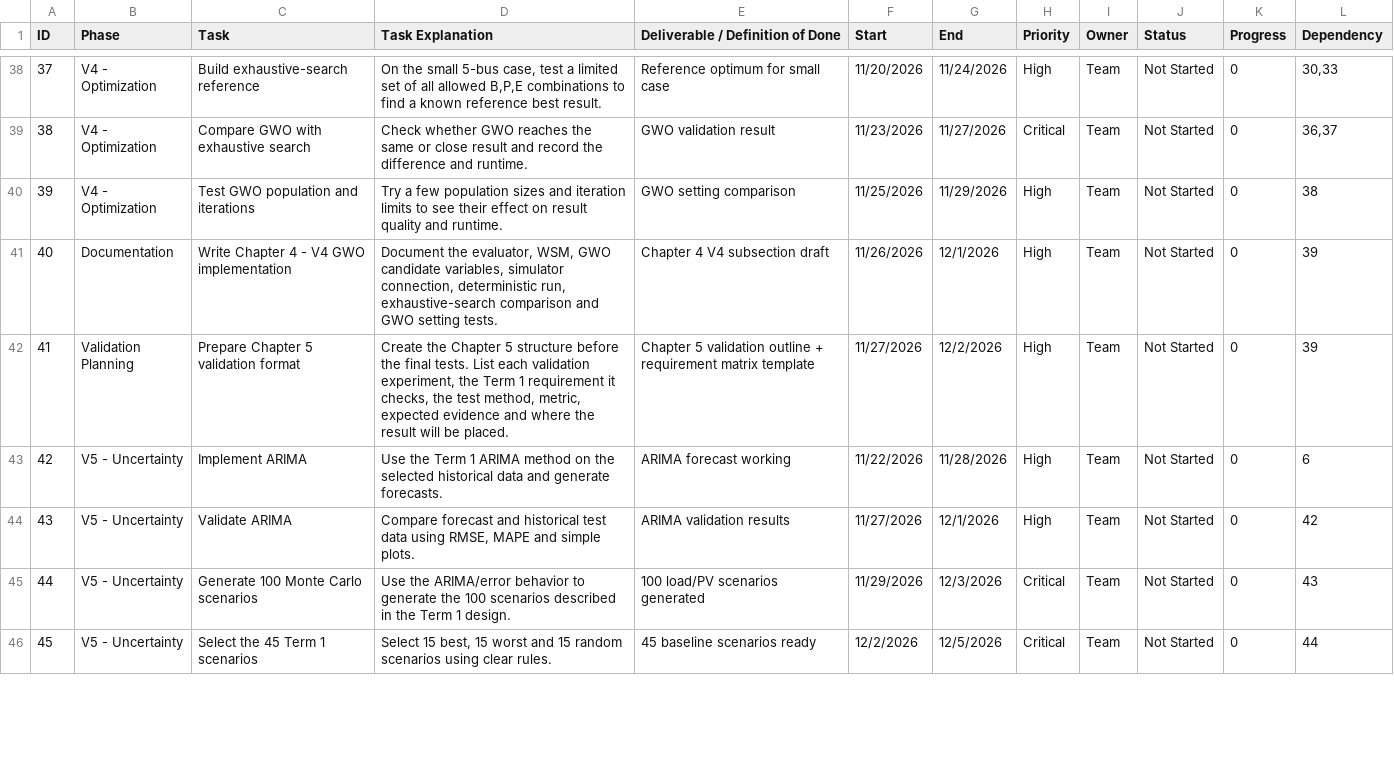
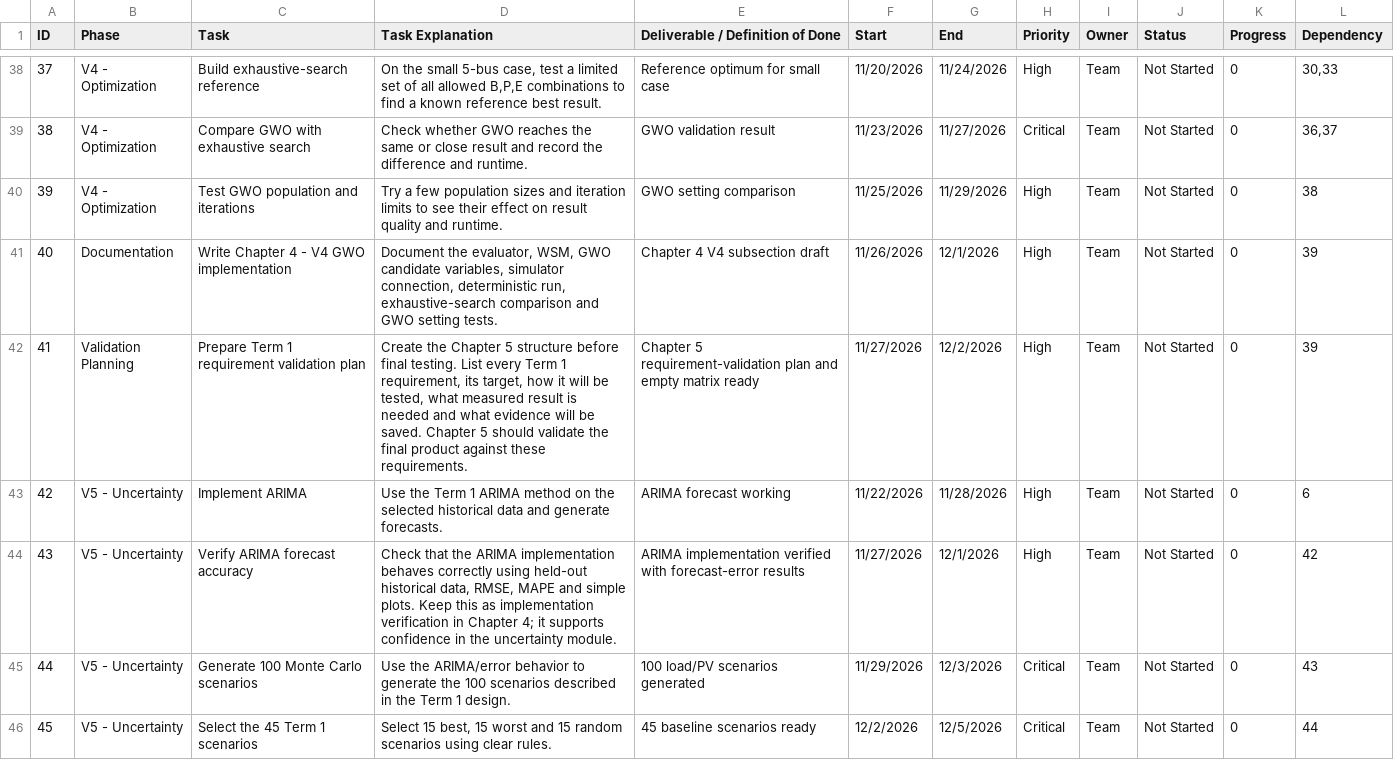
Before and after one commit to Islahi/EE499-Team16, a CSV file: 02_Reports/Working/Planning/EE499_Team16_Term2_Task_Register.csv, drawn as a sheet; only a part is shown, gaps mark what is left out; the diff covers the shown part only.

Commit message:
Sync verification and Term 1 validation wording

```diff
--- a/02_Reports/Working/Planning/EE499_Team16_Term2_Task_Register.csv
+++ b/02_Reports/Working/Planning/EE499_Team16_Term2_Task_Register.csv
@@ -41,5 +41,5 @@ ID,Phase,Task,Task Explanation,Deliverable / Definition of Done,Start,End,Priori
 40,Documentation,Write Chapter 4 - V4 GWO implementation,"Document the evaluator, WSM, GWO candidate variables, simulator connection, deterministic run, exhaustive-search comparison and GWO setting tests.",Chapter 4 V4 subsection draft,11/26/2026,12/1/2026,High,Team,Not Started,0,39
-41,Validation Planning,Prepare Chapter 5 validation format,"Create the Chapter 5 structure before the final tests. List each validation experiment, the Term 1 requirement it checks, the test method, metric, expected evidence and where the result will be placed.",Chapter 5 validation outline + requirement matrix template,11/27/2026,12/2/2026,High,Team,Not Started,0,39
+41,Validation Planning,Prepare Term 1 requirement validation plan,"Create the Chapter 5 structure before final testing. List every Term 1 requirement, its target, how it will be tested, what measured result is needed and what evidence will be saved. Chapter 5 should validate the final product against these requirements.",Chapter 5 requirement-validation plan and empty matrix ready,11/27/2026,12/2/2026,High,Team,Not Started,0,39
 42,V5 - Uncertainty,Implement ARIMA,Use the Term 1 ARIMA method on the selected historical data and generate forecasts.,ARIMA forecast working,11/22/2026,11/28/2026,High,Team,Not Started,0,6
-43,V5 - Uncertainty,Validate ARIMA,"Compare forecast and historical test data using RMSE, MAPE and simple plots.",ARIMA validation results,11/27/2026,12/1/2026,High,Team,Not Started,0,42
+43,V5 - Uncertainty,Verify ARIMA forecast accuracy,"Check that the ARIMA implementation behaves correctly using held-out historical data, RMSE, MAPE and simple plots. Keep this as implementation verification in Chapter 4; it supports confidence in the uncertainty module.",ARIMA implementation verified with forecast-error results,11/27/2026,12/1/2026,High,Team,Not Started,0,42
 44,V5 - Uncertainty,Generate 100 Monte Carlo scenarios,Use the ARIMA/error behavior to generate the 100 scenarios described in the Term 1 design.,100 load/PV scenarios generated,11/29/2026,12/3/2026,Critical,Team,Not Started,0,43
```
Also changed, not shown: 34 edited cells elsewhere in this file.
